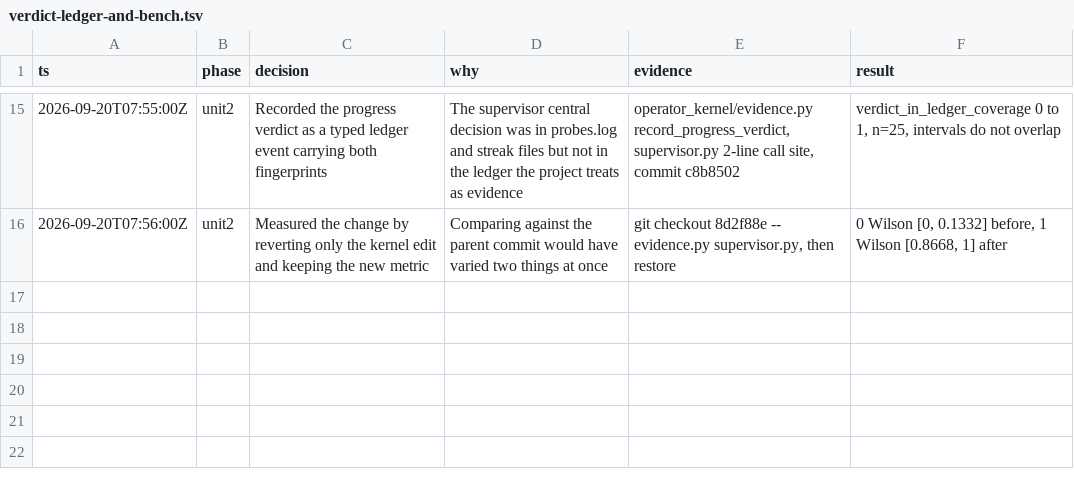
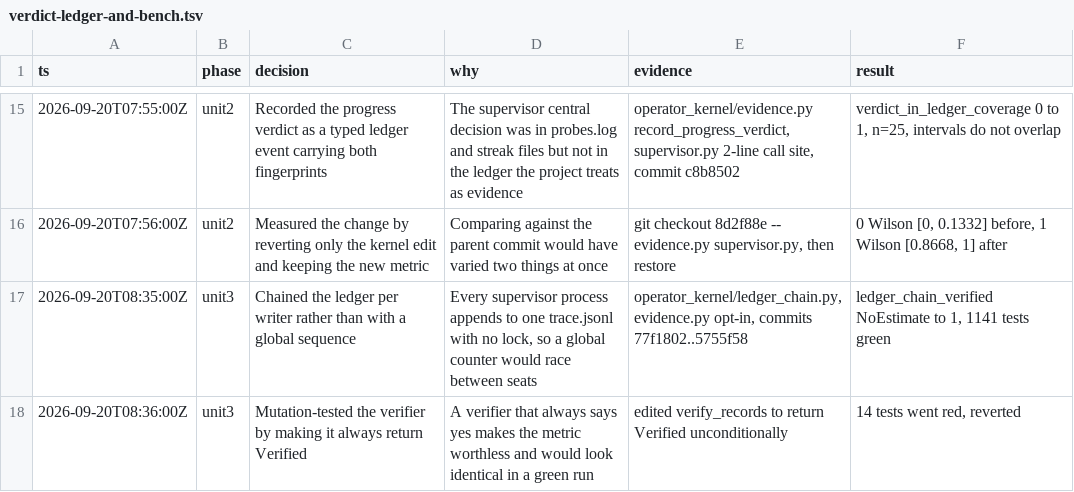
Before and after one commit to darinh/operator, a TSV file: .audit/verdict-ledger-and-bench.tsv, drawn as a sheet; only a part is shown, gaps mark what is left out.

```diff
--- a/.audit/verdict-ledger-and-bench.tsv
+++ b/.audit/verdict-ledger-and-bench.tsv
@@ -16 +16,3 @@ ts	phase	decision	why	evidence	result
 2026-09-20T07:56:00Z	unit2	Measured the change by reverting only the kernel edit and keeping the new metric	Comparing against the parent commit would have varied two things at once	git checkout 8d2f88e -- evidence.py supervisor.py, then restore	0 Wilson [0, 0.1332] before, 1 Wilson [0.8668, 1] after
+2026-09-20T08:35:00Z	unit3	Chained the ledger per writer rather than with a global sequence	Every supervisor process appends to one trace.jsonl with no lock, so a global counter would race between seats	operator_kernel/ledger_chain.py, evidence.py opt-in, commits 77f1802..5755f58	ledger_chain_verified NoEstimate to 1, 1141 tests green
+2026-09-20T08:36:00Z	unit3	Mutation-tested the verifier by making it always return Verified	A verifier that always says yes makes the metric worthless and would look identical in a green run	edited verify_records to return Verified unconditionally	14 tests went red, reverted
```
